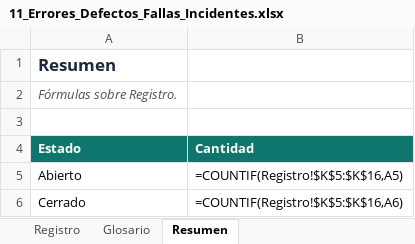
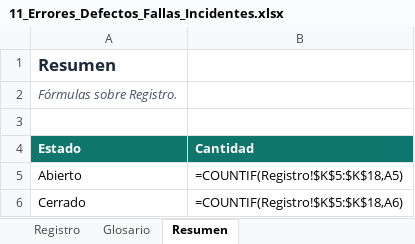
Before and after one commit to camilo28k/Quality_Project, an Excel workbook: docs/calidad/11_Errores_Defectos_Fallas_Incidentes.xlsx, sheet Resumen, drawn as a sheet; values as stored, in another font and other column widths than the file's, no borders; formulas without a stored value are shown as written; the diff names each change by its address in the sheet, - before the commit and + after, or states it on an @@ line.

```diff
--- a/docs/calidad/11_Errores_Defectos_Fallas_Incidentes.xlsx (sheet Resumen)
+++ b/docs/calidad/11_Errores_Defectos_Fallas_Incidentes.xlsx (sheet Resumen)
-B5 (Cantidad): =COUNTIF(Registro!$K$5:$K$16,A5)
+B5 (Cantidad): =COUNTIF(Registro!$K$5:$K$18,A5)
-B6 (Cantidad): =COUNTIF(Registro!$K$5:$K$16,A6)
+B6 (Cantidad): =COUNTIF(Registro!$K$5:$K$18,A6)
```
Also changed, not shown: sheet Registro, docs/calidad/04_Matriz_Pruebas.xlsx, docs/calidad/05_Caja_Negra_Navegador/Casos_Caja_Negra.xlsx, 18 other files.
